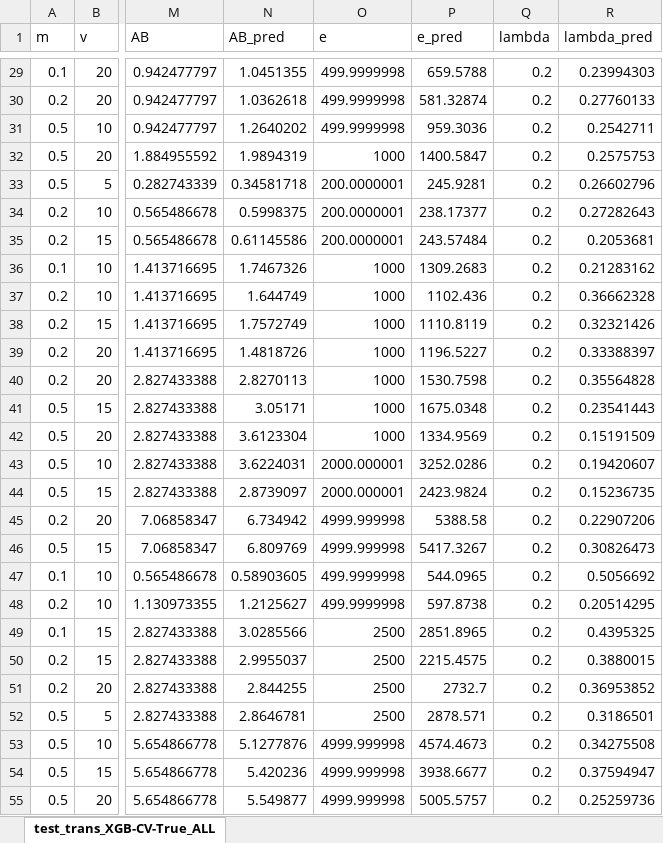
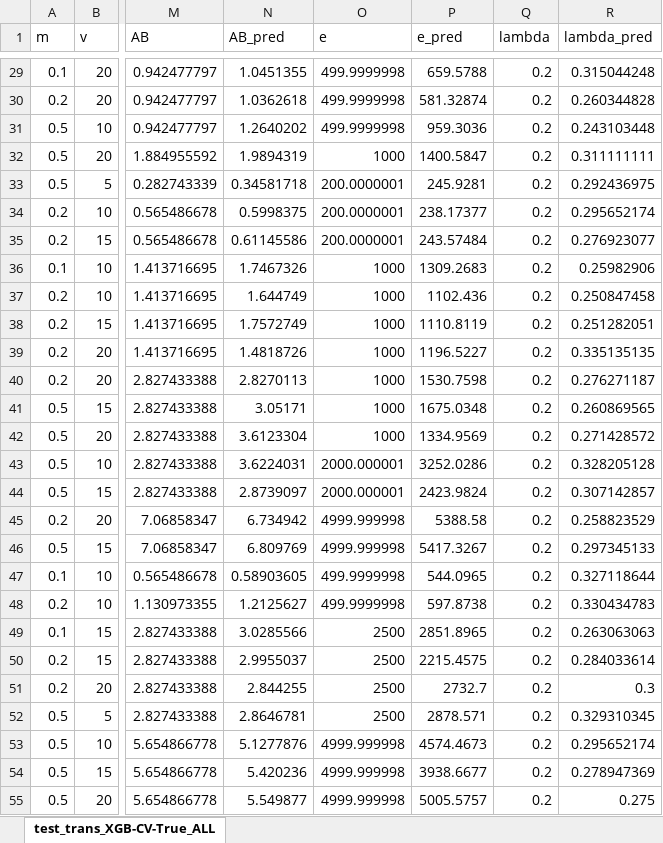
Before and after one commit to OmidKar/deep-soil, an Excel workbook: data/output/excel/test_trans_XGB-CV-True_ALL.xlsx, sheet test_trans_XGB-CV-True_ALL, drawn as a sheet; only a part is shown, gaps mark what is left out; values as stored, in another font and other column widths than the file's, no borders; charts and pictures not drawn; the diff covers the shown part only; the diff names each change by its address in the sheet, - before the commit and + after, or states it on an @@ line.

Commit message:
BugFix: log transform applied on zero lambda

```diff
--- a/data/output/excel/test_trans_XGB-CV-True_ALL.xlsx (sheet test_trans_XGB-CV-True_ALL)
+++ b/data/output/excel/test_trans_XGB-CV-True_ALL.xlsx (sheet test_trans_XGB-CV-True_ALL)
-R29 (lambda_pred): 0.23994303
+R29 (lambda_pred): 0.315044248
-R30 (lambda_pred): 0.27760133
+R30 (lambda_pred): 0.260344828
-R31 (lambda_pred): 0.2542711
+R31 (lambda_pred): 0.243103448
-R32 (lambda_pred): 0.2575753
+R32 (lambda_pred): 0.311111111
-R33 (lambda_pred): 0.26602796
+R33 (lambda_pred): 0.292436975
-R34 (lambda_pred): 0.27282643
+R34 (lambda_pred): 0.295652174
-R35 (lambda_pred): 0.2053681
+R35 (lambda_pred): 0.276923077
-R36 (lambda_pred): 0.21283162
+R36 (lambda_pred): 0.25982906
-R37 (lambda_pred): 0.36662328
+R37 (lambda_pred): 0.250847458
-R38 (lambda_pred): 0.32321426
+R38 (lambda_pred): 0.251282051
-R39 (lambda_pred): 0.33388397
+R39 (lambda_pred): 0.335135135
-R40 (lambda_pred): 0.35564828
+R40 (lambda_pred): 0.276271187
-R41 (lambda_pred): 0.23541443
+R41 (lambda_pred): 0.260869565
-R42 (lambda_pred): 0.15191509
+R42 (lambda_pred): 0.271428572
-R43 (lambda_pred): 0.19420607
+R43 (lambda_pred): 0.328205128
-R44 (lambda_pred): 0.15236735
+R44 (lambda_pred): 0.307142857
-R45 (lambda_pred): 0.22907206
+R45 (lambda_pred): 0.258823529
-R46 (lambda_pred): 0.30826473
+R46 (lambda_pred): 0.297345133
-R47 (lambda_pred): 0.5056692
+R47 (lambda_pred): 0.327118644
-R48 (lambda_pred): 0.20514295
+R48 (lambda_pred): 0.330434783
-R49 (lambda_pred): 0.4395325
+R49 (lambda_pred): 0.263063063
-R50 (lambda_pred): 0.3880015
+R50 (lambda_pred): 0.284033614
-R51 (lambda_pred): 0.36953852
+R51 (lambda_pred): 0.3
-R52 (lambda_pred): 0.3186501
+R52 (lambda_pred): 0.329310345
-R53 (lambda_pred): 0.34275508
+R53 (lambda_pred): 0.295652174
-R54 (lambda_pred): 0.37594947
+R54 (lambda_pred): 0.278947369
-R55 (lambda_pred): 0.25259736
+R55 (lambda_pred): 0.275
```
Also changed, not shown: 39 edited cells elsewhere in this sheet, charts or pictures, 4 other files.
